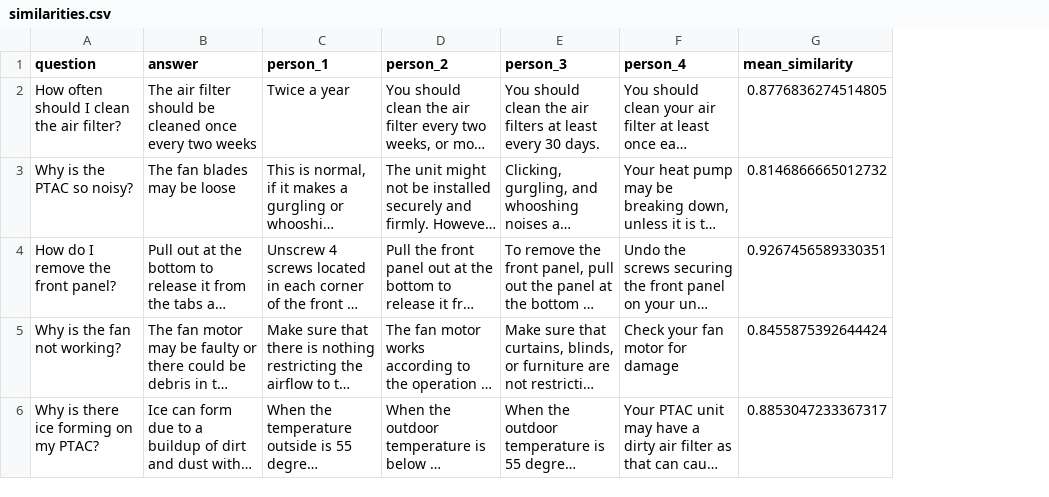
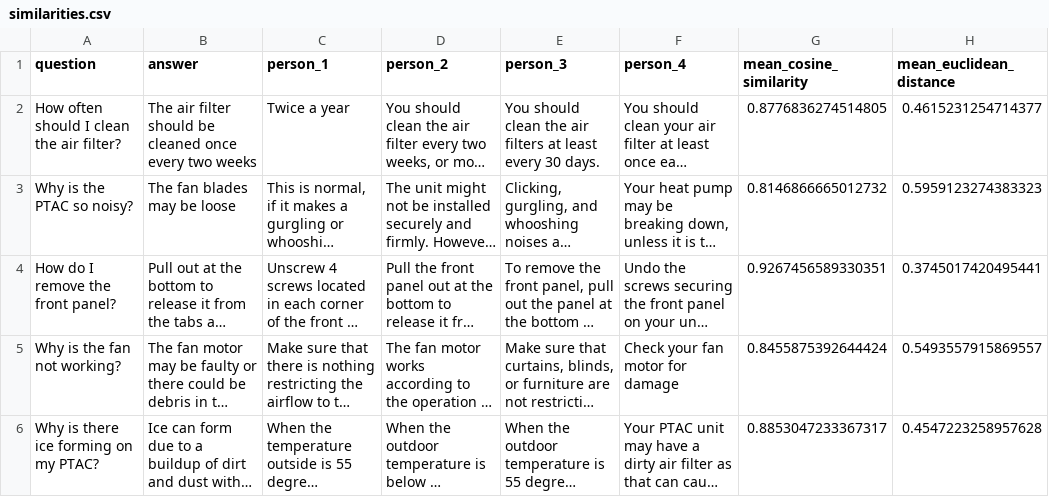
Before and after one commit to RhodesKeegan/DirectSupplyProject, a CSV file: openai/files/embeddings/2022-04-22-11-55-58/similarities.csv, drawn as a sheet; long unchanged cells end in …; the diff names each change by its address in the sheet, - before the commit and + after, or states it on an @@ line.

Commit message:
calculated top 5 similarities with euclidean distances, calculated mean combination similarities between validation set answers, outputs

```diff
--- a/openai/files/embeddings/2022-04-22-11-55-58/similarities.csv
+++ b/openai/files/embeddings/2022-04-22-11-55-58/similarities.csv
+column H (mean_euclidean_distance), rows 2-6: 0.4615231254714377 | 0.5959123274383323 | 0.3745017420495441 | 0.5493557915869557 | 0.4547223258957628
-G1: mean_similarity
+G1: mean_cosine_similarity
```
Also changed, not shown: 1 other file.
